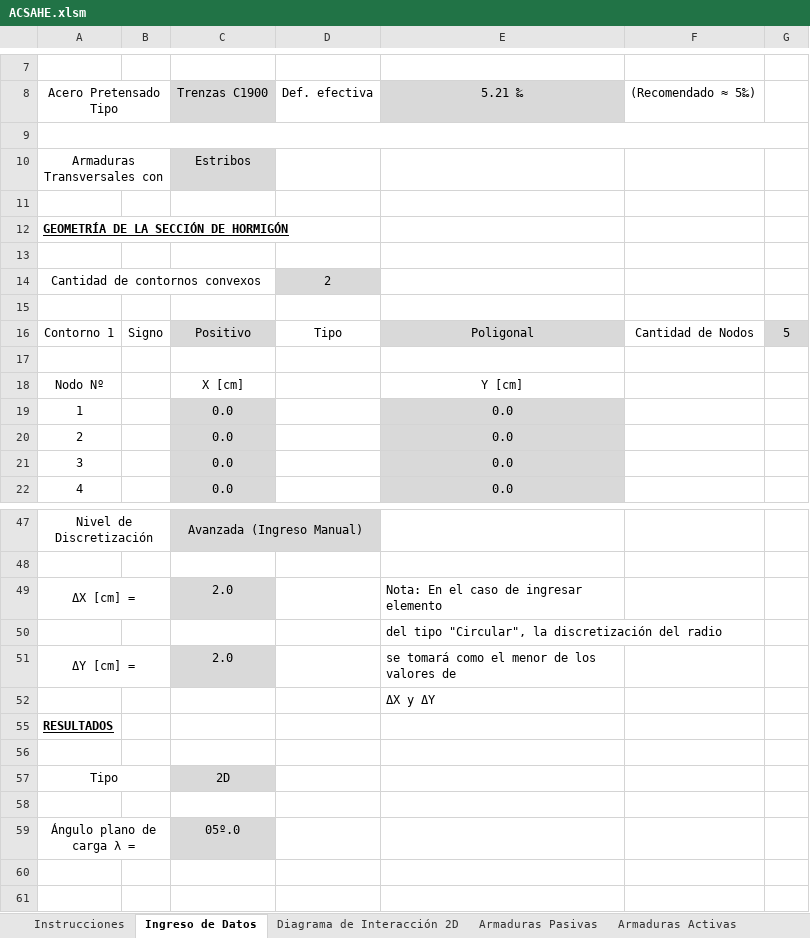
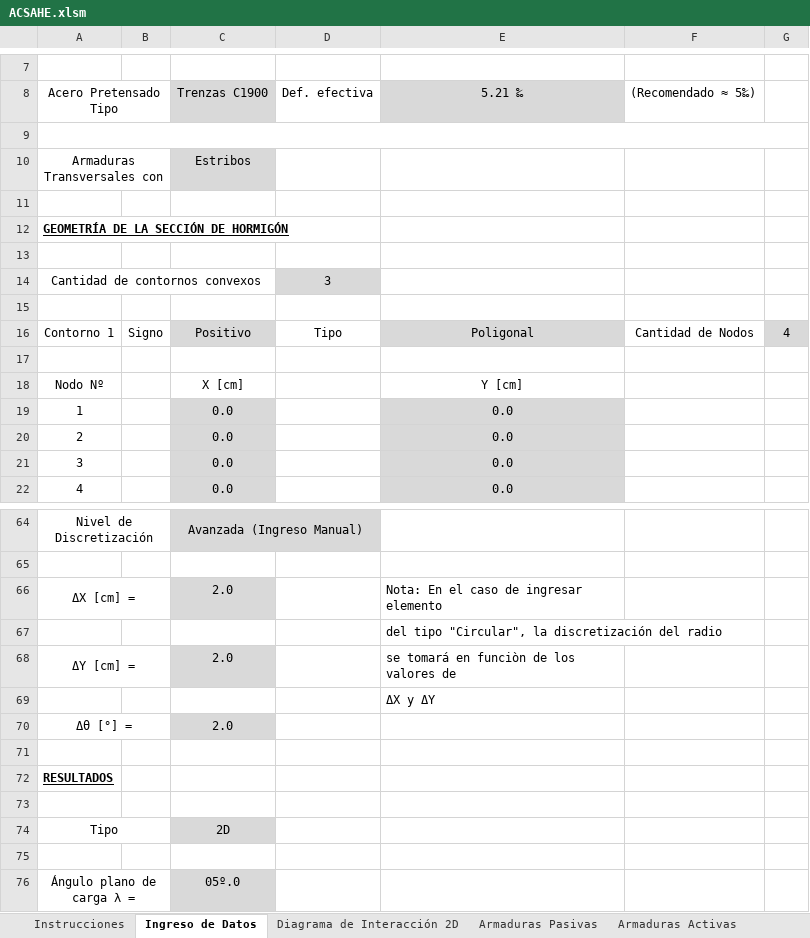
Before and after one commit to Facundo-Pfeffer/ACSAHE, an Excel workbook: ACSAHE.xlsm, sheet Ingreso de Datos, drawn as a sheet; only a part is shown, gaps mark what is left out; values as stored, in another font and other column widths than the file's, no borders; charts and pictures not drawn; addresses are those after the commit; the diff covers the shown part only; the diff names each change by its address in the sheet, - before the commit and + after, or states it on an @@ line.

Commit message:
Inclusión de Gráfica de la sección en resultado final Tolerancia de 3 decimales en las coordenadas ingresadas para evitar posibles problemas. Eliminación de métodos sin uso Limpieza general Inclusión de Numpy como librería

```diff
--- a/ACSAHE.xlsm (sheet Ingreso de Datos)
+++ b/ACSAHE.xlsm (sheet Ingreso de Datos)
-D14: 2
+D14: 3
-G16: 5
+G16: 4
-E68: se tomará como el menor de los valores de
+E68: se tomará en funciòn de los valores de
@@ row 70 unhidden: Δθ [°] = |  | 2.0 @@
+row 71: (empty)
```
Also changed, not shown: 18 added rows, 1 removed row and 2 edited cells elsewhere in this sheet, sheet Diagrama de Interacción 2D, formulas that keep their value, charts or pictures, 4 other files.
